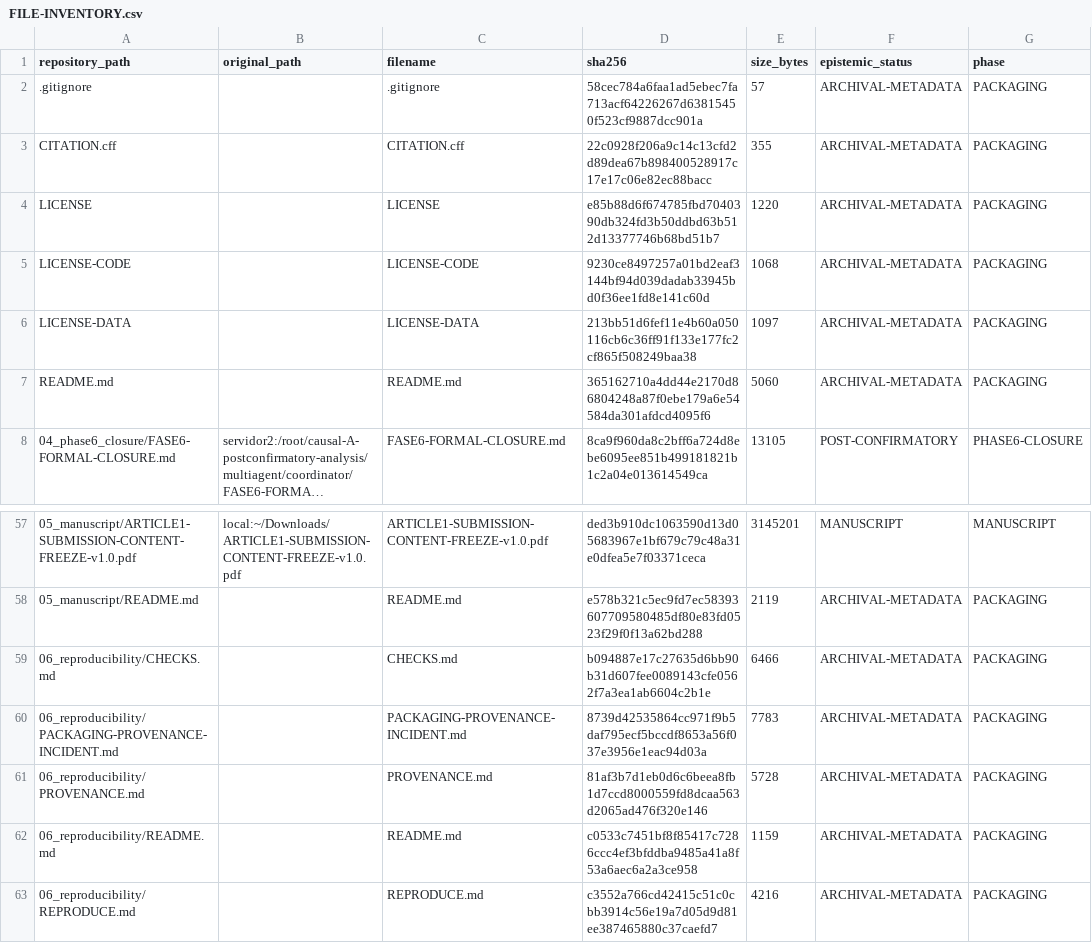
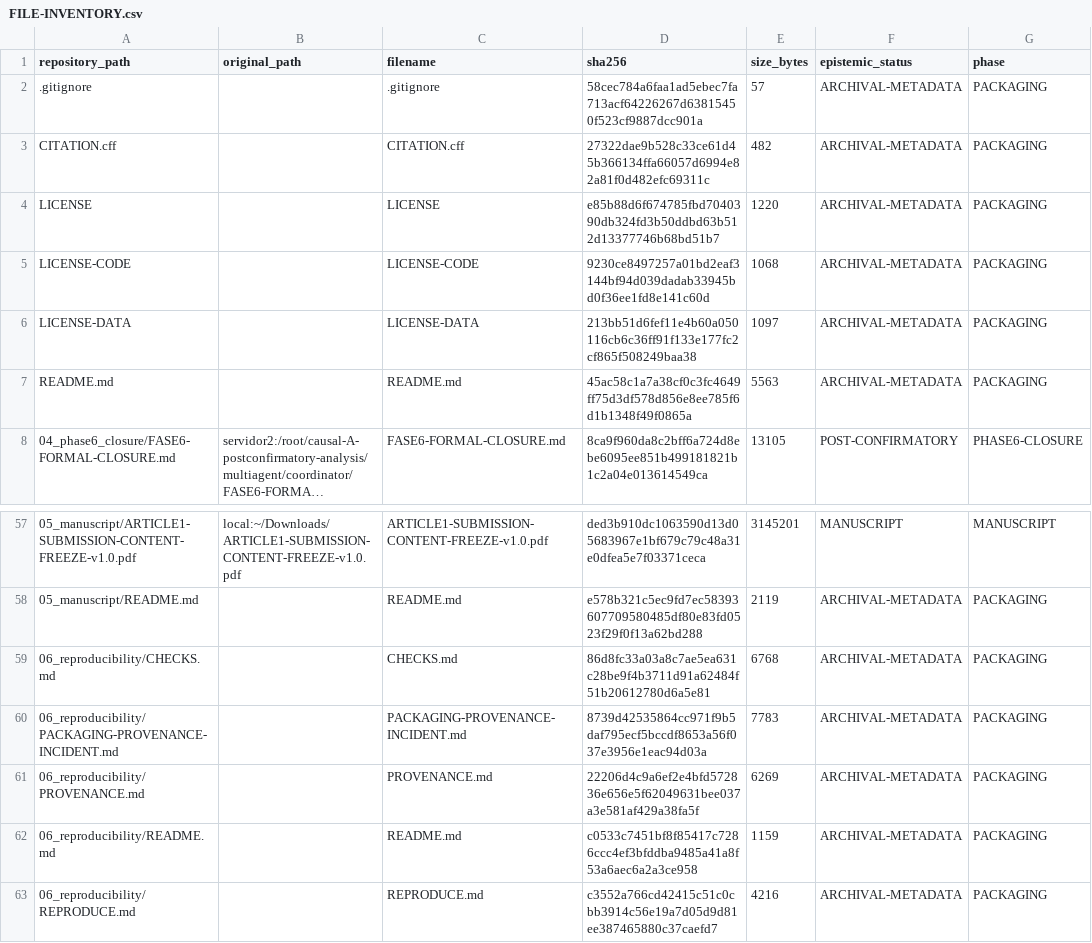
Before and after one commit to rubenalexandrebrito-source/observable-relative-causal-aliasing, a CSV file: 06_reproducibility/FILE-INVENTORY.csv, drawn as a sheet; only a part is shown, gaps mark what is left out; long unchanged cells end in …; the diff names each change by its address in the sheet, - before the commit and + after, or states it on an @@ line.

```diff
--- a/06_reproducibility/FILE-INVENTORY.csv
+++ b/06_reproducibility/FILE-INVENTORY.csv
-D3 (sha256): 22c0928f206a9c14c13cfd2d89dea67b898400528917c17e17c06e82ec88bacc
+D3 (sha256): 27322dae9b528c33ce61d45b366134ffa66057d6994e82a81f0d482efc69311c
-E3 (size_bytes): 355
+E3 (size_bytes): 482
-D7 (sha256): 365162710a4dd44e2170d86804248a87f0ebe179a6e54584da301afdcd4095f6
+D7 (sha256): 45ac58c1a7a38cf0c3fc4649ff75d3df578d856e8ee785f6d1b1348f49f0865a
-E7 (size_bytes): 5060
+E7 (size_bytes): 5563
-D59 (sha256): b094887e17c27635d6bb90b31d607fee0089143cfe0562f7a3ea1ab6604c2b1e
+D59 (sha256): 86d8fc33a03a8c7ae5ea631c28be9f4b3711d91a62484f51b20612780d6a5e81
-E59 (size_bytes): 6466
+E59 (size_bytes): 6768
-D61 (sha256): 81af3b7d1eb0d6c6beea8fb1d7ccd8000559fd8dcaa563d2065ad476f320e146
+D61 (sha256): 22206d4c9a6ef2e4bfd572836e656e5f62049631bee037a3e581af429a38fa5f
-E61 (size_bytes): 5728
+E61 (size_bytes): 6269
```
Also changed, not shown: 5 other files.
